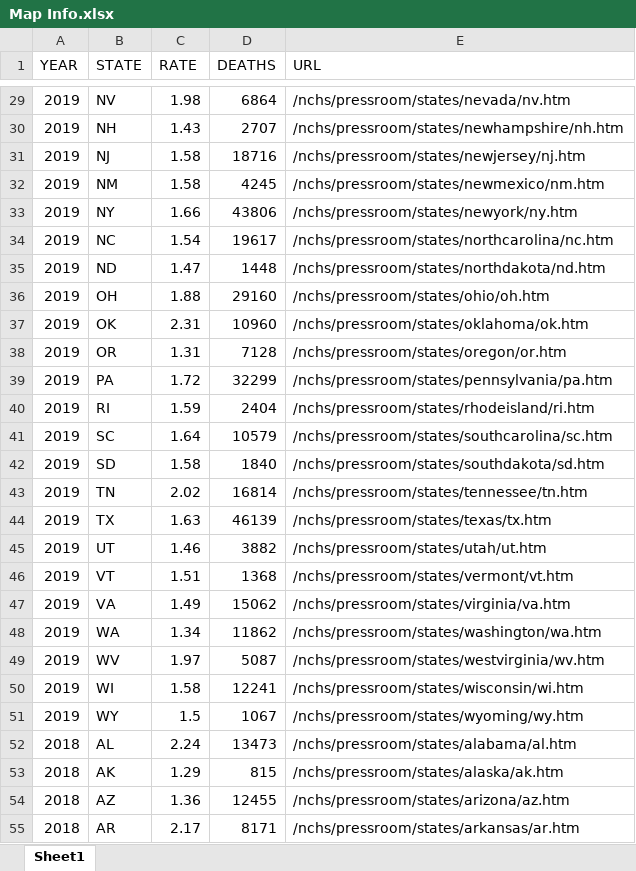
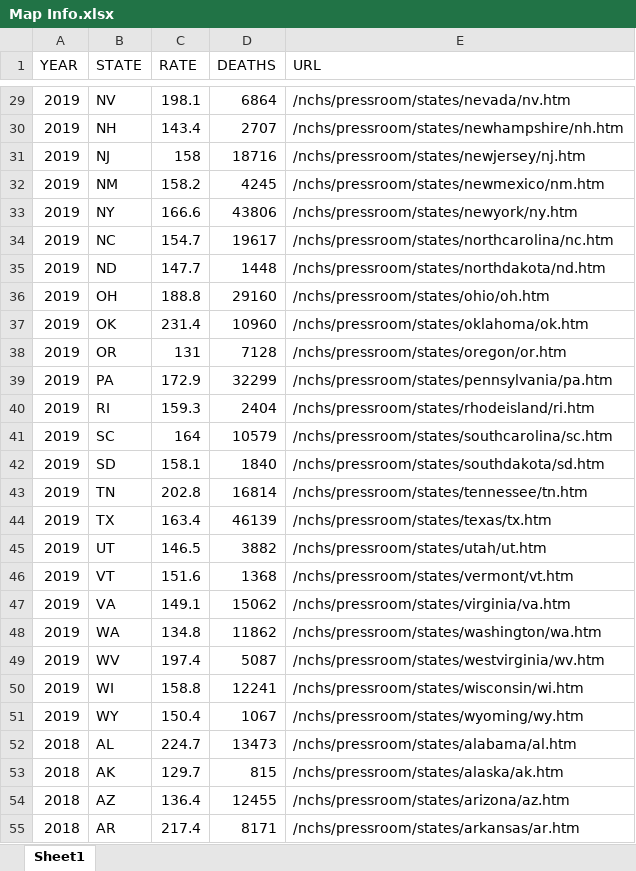
Before and after one commit to alexturkmen/Heart-Failure-Analysis, an Excel workbook: Data/Map Info.xlsx, sheet Sheet1, drawn as a sheet; only a part is shown, gaps mark what is left out; values as stored, in another font and other column widths than the file's, no borders; the diff covers the shown part only; the diff names each change by its address in the sheet, - before the commit and + after, or states it on an @@ line.

```diff
--- a/Data/Map Info.xlsx (sheet Sheet1)
+++ b/Data/Map Info.xlsx (sheet Sheet1)
-C29 (RATE): 1.98
+C29 (RATE): 198.1
-C30 (RATE): 1.43
+C30 (RATE): 143.4
-C31 (RATE): 1.58
+C31 (RATE): 158
-C32 (RATE): 1.58
+C32 (RATE): 158.2
-C33 (RATE): 1.66
+C33 (RATE): 166.6
-C34 (RATE): 1.54
+C34 (RATE): 154.7
-C35 (RATE): 1.47
+C35 (RATE): 147.7
-C36 (RATE): 1.88
+C36 (RATE): 188.8
-C37 (RATE): 2.31
+C37 (RATE): 231.4
-C38 (RATE): 1.31
+C38 (RATE): 131
-C39 (RATE): 1.72
+C39 (RATE): 172.9
-C40 (RATE): 1.59
+C40 (RATE): 159.3
-C41 (RATE): 1.64
+C41 (RATE): 164
-C42 (RATE): 1.58
+C42 (RATE): 158.1
-C43 (RATE): 2.02
+C43 (RATE): 202.8
-C44 (RATE): 1.63
+C44 (RATE): 163.4
-C45 (RATE): 1.46
+C45 (RATE): 146.5
-C46 (RATE): 1.51
+C46 (RATE): 151.6
-C47 (RATE): 1.49
+C47 (RATE): 149.1
-C48 (RATE): 1.34
+C48 (RATE): 134.8
-C49 (RATE): 1.97
+C49 (RATE): 197.4
-C50 (RATE): 1.58
+C50 (RATE): 158.8
-C51 (RATE): 1.5
+C51 (RATE): 150.4
-C52 (RATE): 2.24
+C52 (RATE): 224.7
-C53 (RATE): 1.29
+C53 (RATE): 129.7
-C54 (RATE): 1.36
+C54 (RATE): 136.4
-C55 (RATE): 2.17
+C55 (RATE): 217.4
```
Also changed, not shown: 273 edited cells elsewhere in this sheet, 1 other file.
